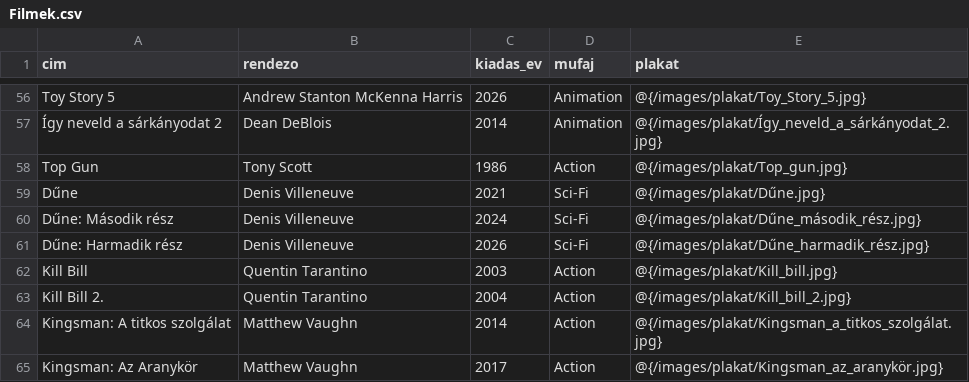
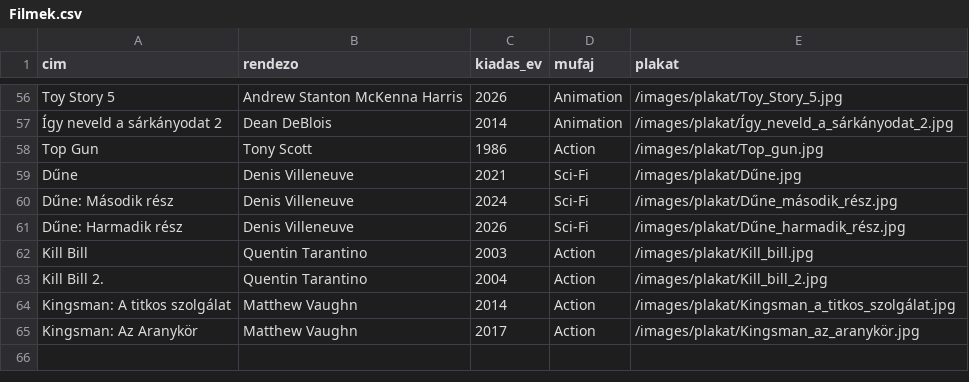
Before and after one commit to jozsef21/Szoftverfejlsztes_projekt, a CSV file: src/main/resources/CSV/Filmek.csv, drawn as a sheet; only a part is shown, gaps mark what is left out; the diff covers the shown part only; the diff names each change by its address in the sheet, - before the commit and + after, or states it on an @@ line.

```diff
--- a/src/main/resources/CSV/Filmek.csv
+++ b/src/main/resources/CSV/Filmek.csv
-E56 (plakat): @{/images/plakat/Toy_Story_5.jpg}
+E56 (plakat): /images/plakat/Toy_Story_5.jpg
-E57 (plakat): @{/images/plakat/Így_neveld_a_sárkányodat_2.jpg}
+E57 (plakat): /images/plakat/Így_neveld_a_sárkányodat_2.jpg
-E58 (plakat): @{/images/plakat/Top_gun.jpg}
+E58 (plakat): /images/plakat/Top_gun.jpg
-E59 (plakat): @{/images/plakat/Dűne.jpg}
+E59 (plakat): /images/plakat/Dűne.jpg
-E60 (plakat): @{/images/plakat/Dűne_második_rész.jpg}
+E60 (plakat): /images/plakat/Dűne_második_rész.jpg
-E61 (plakat): @{/images/plakat/Dűne_harmadik_rész.jpg}
+E61 (plakat): /images/plakat/Dűne_harmadik_rész.jpg
-E62 (plakat): @{/images/plakat/Kill_bill.jpg}
+E62 (plakat): /images/plakat/Kill_bill.jpg
-E63 (plakat): @{/images/plakat/Kill_bill_2.jpg}
+E63 (plakat): /images/plakat/Kill_bill_2.jpg
-E64 (plakat): @{/images/plakat/Kingsman_a_titkos_szolgálat.jpg}
+E64 (plakat): /images/plakat/Kingsman_a_titkos_szolgálat.jpg
-E65 (plakat): @{/images/plakat/Kingsman_az_aranykör.jpg}
+E65 (plakat): /images/plakat/Kingsman_az_aranykör.jpg
```
Also changed, not shown: 54 edited cells elsewhere in this file, src/main/resources/CSV/Vetitesek.csv, 18 other files.
